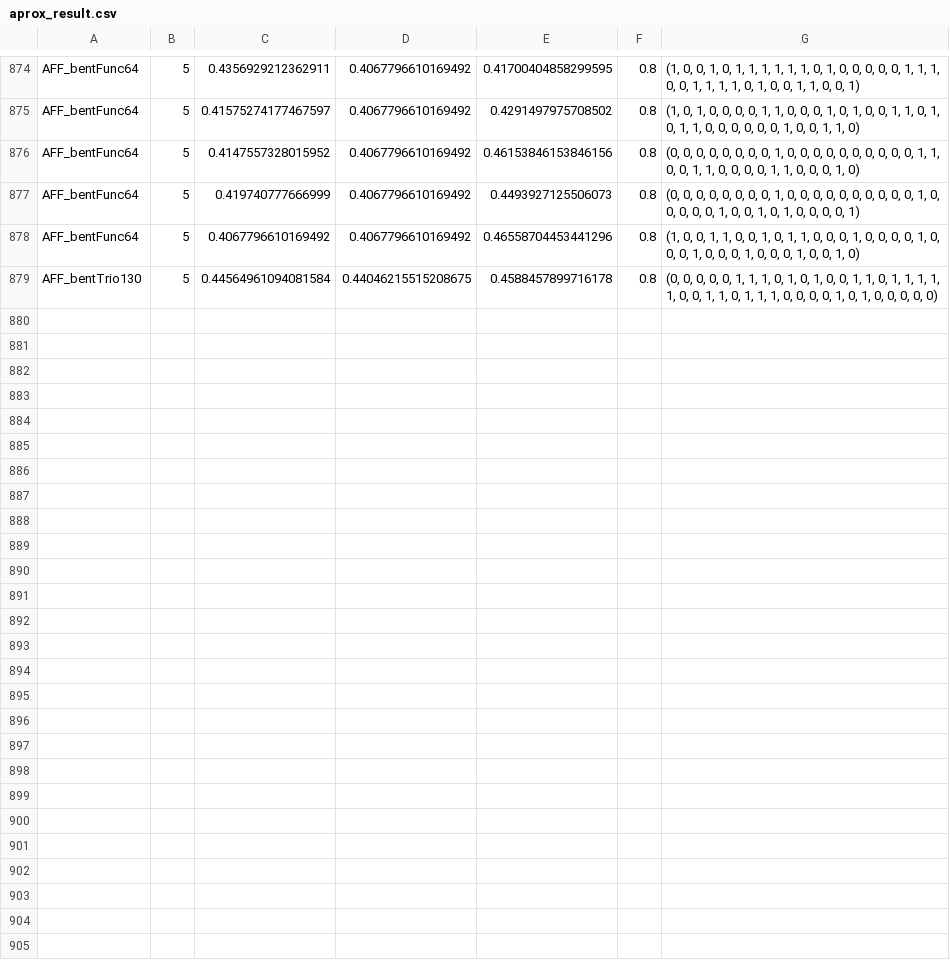
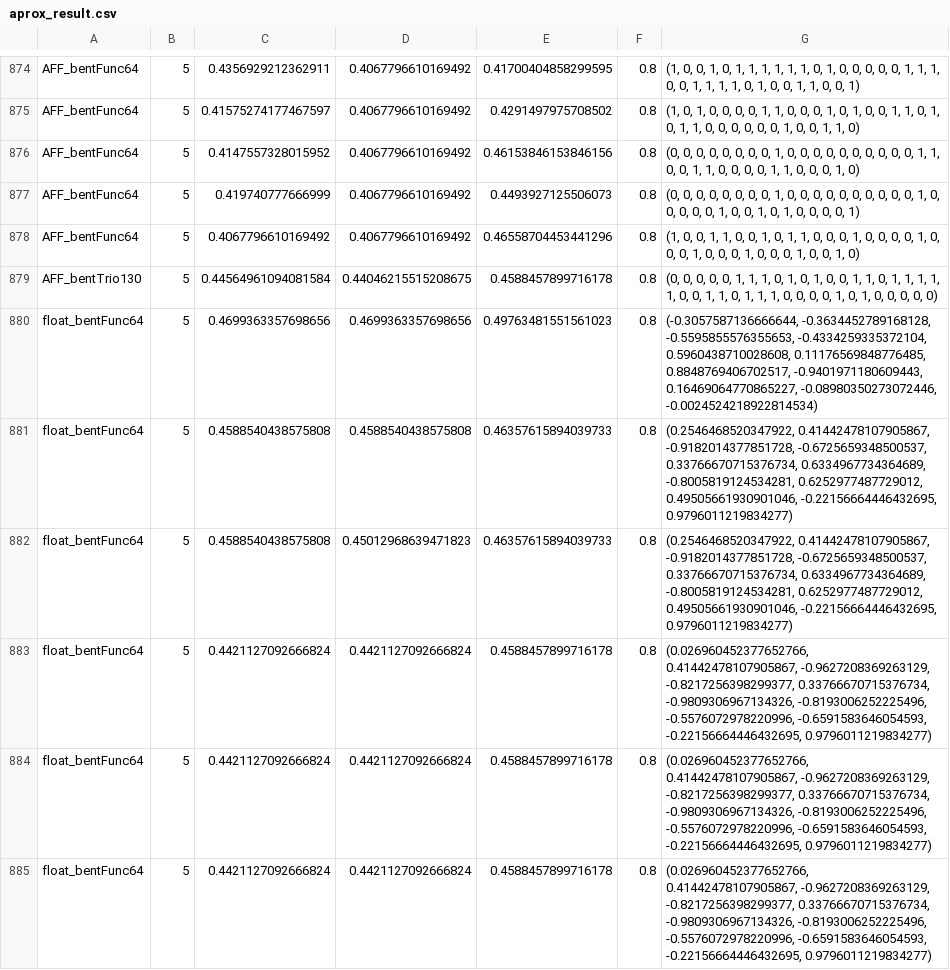
Before and after one commit to Afroim/FBot.py, a CSV file: data/XAUUSD/D1/log/aprox_result.csv, drawn as a sheet; only a part is shown, gaps mark what is left out; the diff covers the shown part only; the diff names each change by its address in the sheet, - before the commit and + after, or states it on an @@ line.

```diff
--- a/data/XAUUSD/D1/log/aprox_result.csv
+++ b/data/XAUUSD/D1/log/aprox_result.csv
+row 880: float_bentFunc64 | 5 | 0.4699363357698656 | 0.4699363357698656 | 0.49763481551561023 | 0.8 | (-0.3057587136666644, -0.3634452789168128, -0.5595855576355653, -0.4334259335372104, 0.5960438710028608, 0.11176569848776485, 0.8848769406702517, -0.9401971180609443, 0.16469064770865227, -0.08980350273072446, -0.0024524218922814534)
+row 881: float_bentFunc64 | 5 | 0.4588540438575808 | 0.4588540438575808 | 0.46357615894039733 | 0.8 | (0.2546468520347922, 0.41442478107905867, -0.9182014377851728, -0.6725659348500537, 0.33766670715376734, 0.6334967734364689, -0.8005819124534281, 0.6252977487729012, 0.49505661930901046, -0.22156664446432695, 0.9796011219834277)
+row 882: float_bentFunc64 | 5 | 0.4588540438575808 | 0.45012968639471823 | 0.46357615894039733 | 0.8 | (0.2546468520347922, 0.41442478107905867, -0.9182014377851728, -0.6725659348500537, 0.33766670715376734, 0.6334967734364689, -0.8005819124534281, 0.6252977487729012, 0.49505661930901046, -0.22156664446432695, 0.9796011219834277)
+row 883: float_bentFunc64 | 5 | 0.4421127092666824 | 0.4421127092666824 | 0.4588457899716178 | 0.8 | (0.026960452377652766, 0.41442478107905867, -0.9627208369263129, -0.8217256398299377, 0.33766670715376734, -0.9809306967134326, -0.8193006252225496, -0.5576072978220996, -0.6591583646054593, -0.22156664446432695, 0.9796011219834277)
+row 884: float_bentFunc64 | 5 | 0.4421127092666824 | 0.4421127092666824 | 0.4588457899716178 | 0.8 | (0.026960452377652766, 0.41442478107905867, -0.9627208369263129, -0.8217256398299377, 0.33766670715376734, -0.9809306967134326, -0.8193006252225496, -0.5576072978220996, -0.6591583646054593, -0.22156664446432695, 0.9796011219834277)
+row 885: float_bentFunc64 | 5 | 0.4421127092666824 | 0.4421127092666824 | 0.4588457899716178 | 0.8 | (0.026960452377652766, 0.41442478107905867, -0.9627208369263129, -0.8217256398299377, 0.33766670715376734, -0.9809306967134326, -0.8193006252225496, -0.5576072978220996, -0.6591583646054593, -0.22156664446432695, 0.9796011219834277)
```
Also changed, not shown: 5 added rows elsewhere in this file, 3 other files.
